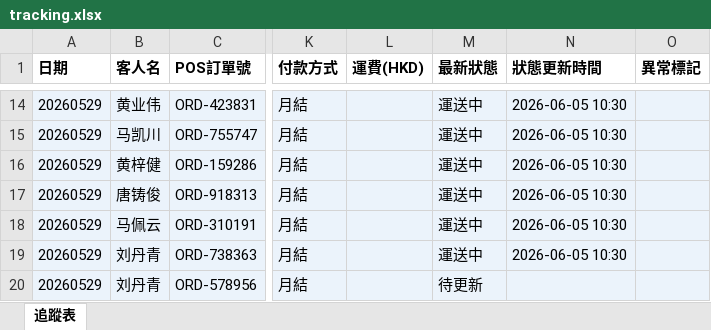
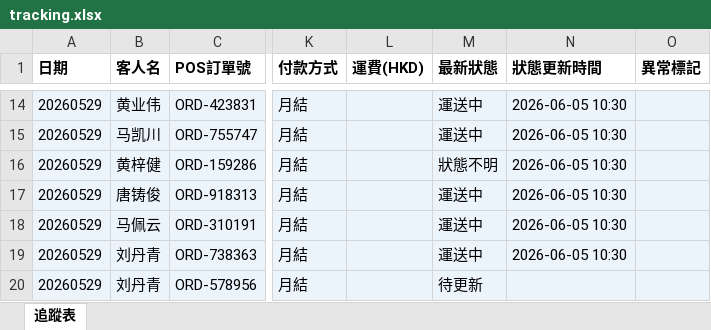
Before and after one commit to elizapoon084/sf-tracking, an Excel workbook: data/tracking.xlsx, sheet 追蹤表, drawn as a sheet; only a part is shown, gaps mark what is left out; values as stored, in another font and other column widths than the file's, no borders; the diff names each change by its address in the sheet, - before the commit and + after, or states it on an @@ line.

Commit message:
auto: 更新運單狀態 2026-06-01 21:00

```diff
--- a/data/tracking.xlsx (sheet 追蹤表)
+++ b/data/tracking.xlsx (sheet 追蹤表)
-M16 (最新狀態): 運送中
+M16 (最新狀態): 狀態不明
```
